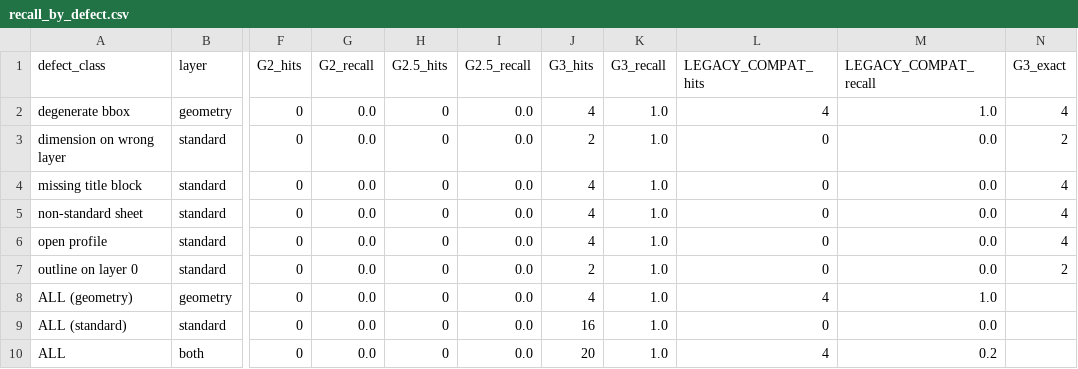
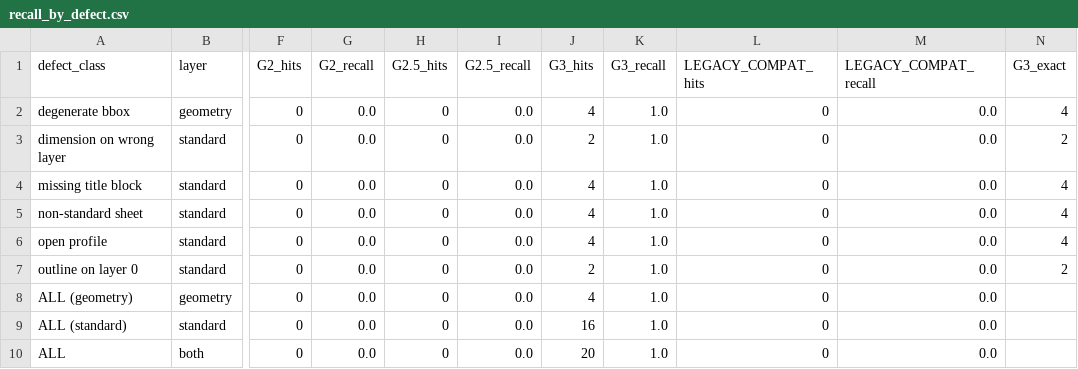
Before and after one commit to 27painter/cad-deliver-mcp, a CSV file: benchmarks/results/recall_by_defect.csv, drawn as a sheet; only a part is shown, gaps mark what is left out; the diff names each change by its address in the sheet, - before the commit and + after, or states it on an @@ line.

Commit message:
Inject the bbox defect without emptying the model space; mix mutation sources
The old mutation deleted every entity, so drawing.entities failed first and the
pre-existing checker was credited with catching 4/20. Flattening all coordinates
to the origin instead keeps all eight entities in place: entity count still
passes, only the extent collapses, and LEGACY drops to 0/20. That is the
difference between an empty drawing and degenerate geometry, and it is what makes
the comparison attributable to geo.bbox_degenerate alone.

Two details had to be handled for the flattening to actually collapse the extent:
a circle kept its radius (y still spanned +-r), and a text glyph kept its height.
Both are now reduced; a rendered DIMENSION also had to drop its geometry block
reference so the bounding box rebuilds from the collapsed def points.

mutate.py now interleaves real and generated sources when fixtures/real/ is
populated, so the defect set is not drawn entirely from script-generated clean
geometry. It falls back to generated sources and says so when real/ is empty.

```diff
--- a/benchmarks/results/recall_by_defect.csv
+++ b/benchmarks/results/recall_by_defect.csv
-L2 (LEGACY_COMPAT_hits): 4
+L2 (LEGACY_COMPAT_hits): 0
-M2 (LEGACY_COMPAT_recall): 1.0
+M2 (LEGACY_COMPAT_recall): 0.0
-L8 (LEGACY_COMPAT_hits): 4
+L8 (LEGACY_COMPAT_hits): 0
-M8 (LEGACY_COMPAT_recall): 1.0
+M8 (LEGACY_COMPAT_recall): 0.0
-L10 (LEGACY_COMPAT_hits): 4
+L10 (LEGACY_COMPAT_hits): 0
-M10 (LEGACY_COMPAT_recall): 0.2
+M10 (LEGACY_COMPAT_recall): 0.0
```
Also changed, not shown: 4 other files.
